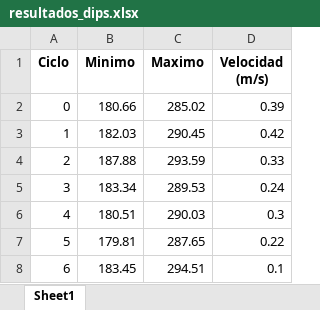
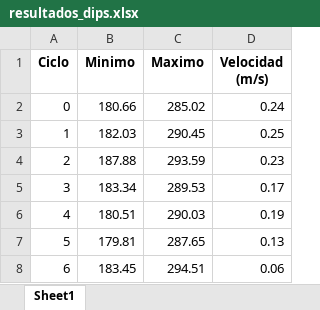
Before and after one commit to solanodz/dips_analyzer_computer_vision, an Excel workbook: resultados_dips/resultados_dips.xlsx, sheet Sheet1, drawn as a sheet; values as stored, in another font and other column widths than the file's, no borders; the diff names each change by its address in the sheet, - before the commit and + after, or states it on an @@ line.

```diff
--- a/resultados_dips/resultados_dips.xlsx (sheet Sheet1)
+++ b/resultados_dips/resultados_dips.xlsx (sheet Sheet1)
-D2 (Velocidad (m/s)): 0.39
+D2 (Velocidad (m/s)): 0.24
-D3 (Velocidad (m/s)): 0.42
+D3 (Velocidad (m/s)): 0.25
-D4 (Velocidad (m/s)): 0.33
+D4 (Velocidad (m/s)): 0.23
-D5 (Velocidad (m/s)): 0.24
+D5 (Velocidad (m/s)): 0.17
-D6 (Velocidad (m/s)): 0.3
+D6 (Velocidad (m/s)): 0.19
-D7 (Velocidad (m/s)): 0.22
+D7 (Velocidad (m/s)): 0.13
-D8 (Velocidad (m/s)): 0.1
+D8 (Velocidad (m/s)): 0.06
```
Also changed, not shown: 9 other files.
